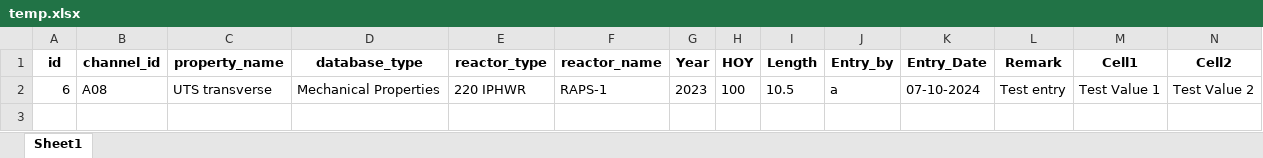
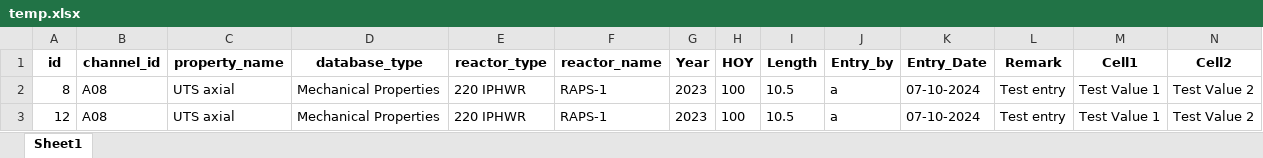
Before and after one commit to SanketSalviNITK/BARCProject, an Excel workbook: temp.xlsx, sheet Sheet1, drawn as a sheet; only a part is shown; values as stored, in another font and other column widths than the file's, no borders; rows hold the shown columns only; the diff names each change by its address in the sheet, - before the commit and + after, or states it on an @@ line.

Commit message:
Added Export Data Module

```diff
--- a/temp.xlsx (sheet Sheet1)
+++ b/temp.xlsx (sheet Sheet1)
-A2 (id): 6
+A2 (id): 8
-C2 (property_name): UTS transverse
+C2 (property_name): UTS axial
+row 3: 12 | A08 | UTS axial | Mechanical Properties | 220 IPHWR | RAPS-1 | 2023 | 100 | 10.5 | a | 07-10-2024 | Test entry | Test Value 1 | Test Value 2
```
Also changed, not shown: 4 other files.
